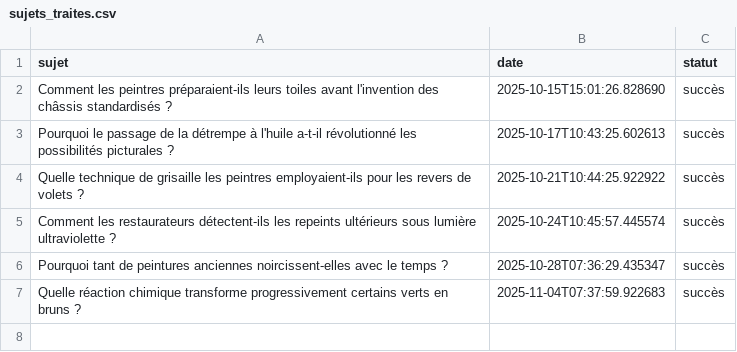
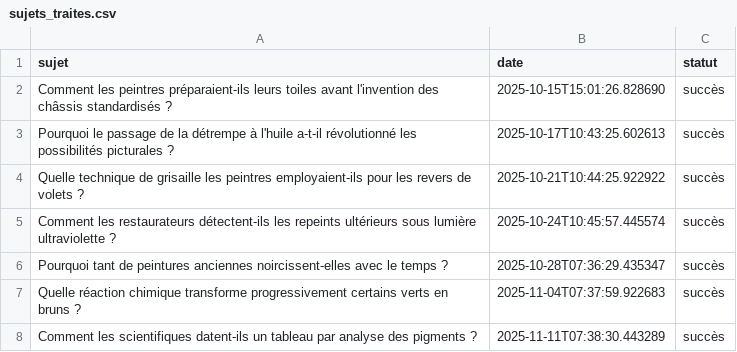
Before and after one commit to Metalosmose21/Artistes-celebres-3, a CSV file: sujets_traites.csv, drawn as a sheet; the diff names each change by its address in the sheet, - before the commit and + after, or states it on an @@ line.

```diff
--- a/sujets_traites.csv
+++ b/sujets_traites.csv
+row 8: Comment les scientifiques datent-ils un tableau par analyse des pigments ? | 2025-11-11T07:38:30.443289 | succès
```
Also changed, not shown: sujets.csv.
